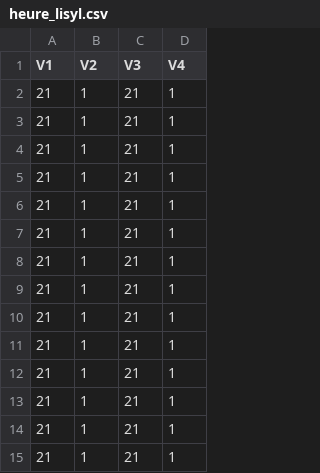
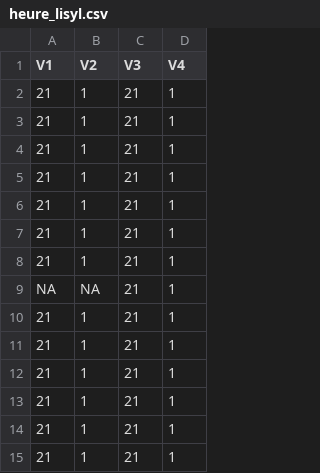
Before and after one commit to mcmayotte/CR_anoure, a CSV file: donnees/heure_lisyl.csv, drawn as a sheet; only a part is shown.

```diff
--- a/donnees/heure_lisyl.csv
+++ b/donnees/heure_lisyl.csv
@@ -8,3 +8,3 @@
 21,1,21,1
-21,1,21,1
+NA,NA,21,1
 21,1,21,1
```
Also changed, not shown: donnees/jj_lisyl.csv, donnees/lisyl.csv, 1 other file.
